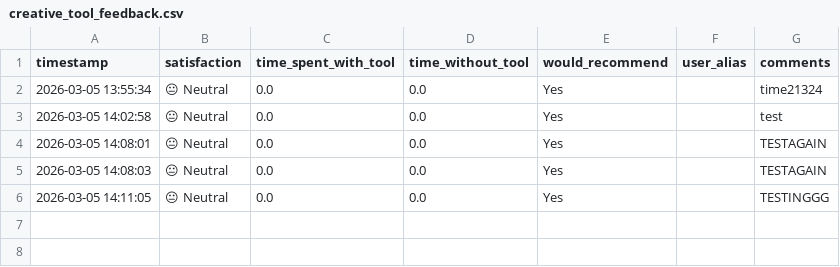
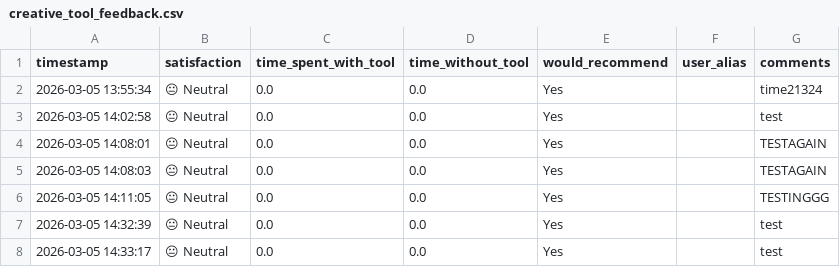
Before and after one commit to erickasawhney/creative-analytics-ccm, a CSV file: creative_tool_feedback.csv, drawn as a sheet; the diff names each change by its address in the sheet, - before the commit and + after, or states it on an @@ line.

```diff
--- a/creative_tool_feedback.csv
+++ b/creative_tool_feedback.csv
+row 7: 2026-03-05 14:32:39 | 😐 Neutral | 0.0 | 0.0 | Yes |  | test
+row 8: 2026-03-05 14:33:17 | 😐 Neutral | 0.0 | 0.0 | Yes |  | test
```
Also changed, not shown: 4 other files.
